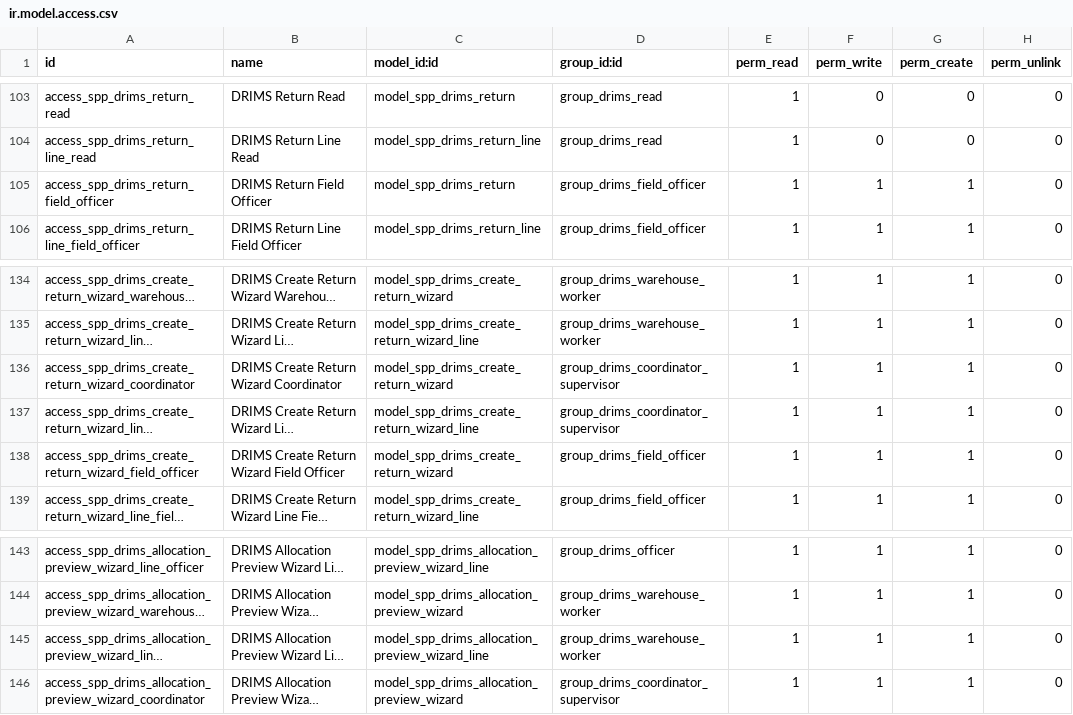
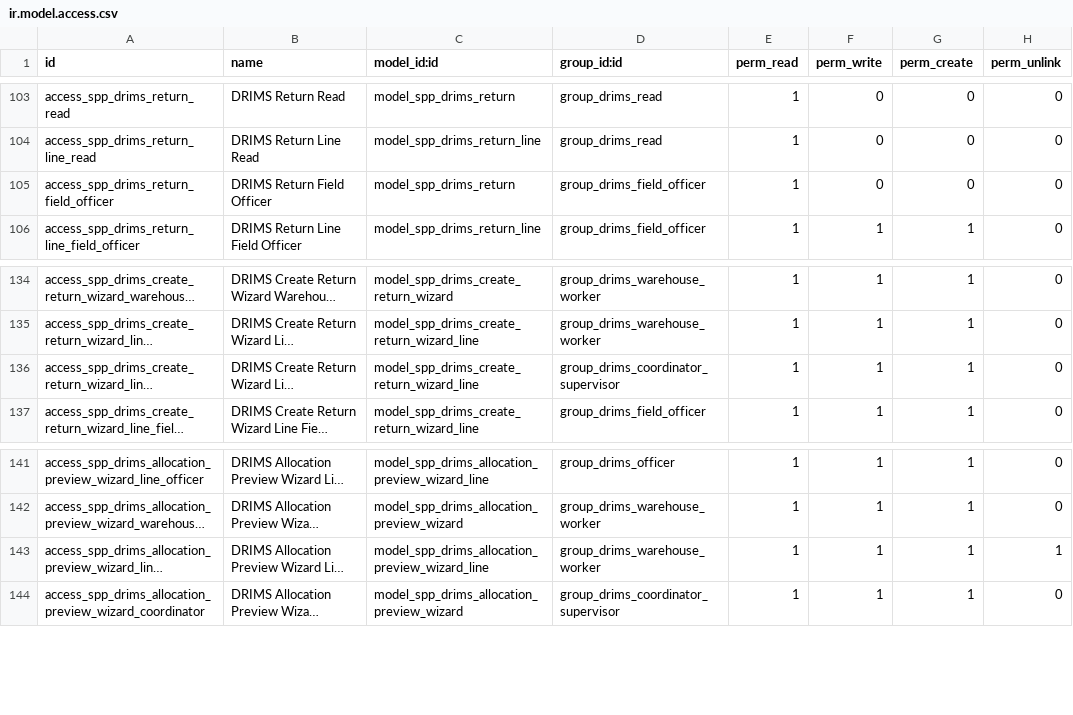
Before and after one commit to OpenSPP/OpenSPP2, a CSV file: spp_drims/security/ir.model.access.csv, drawn as a sheet; only a part is shown, gaps mark what is left out; long unchanged cells end in …; removed rows and columns are numbered as before the commit, all else as after; the diff names each change by its address in the sheet, - before the commit and + after, or states it on an @@ line.

Commit message:
fix(drims): enable warehouse dispatch and tighten role scoping (#974)
Round-2 QA fixes for the DRIMS role-permission sweep:

- Warehouse Staff can allocate stock and create dispatches: the allocate
  and dispatch actions sudo the controlled request/line state writes (so
  requests stay read-only for warehouse staff), and unlink is granted on
  the transient allocation-preview wizard line.
- Hide Allocate Stock once a request is fully allocated.
- Scope warehouse donations (create), requests (destination area) and
  alerts (including global) via record rules.
- Gate allocate/dispatch/validate/return buttons and the Inventory menus
  to Warehouse Staff and Manager; make incident/donor/warehouse m2o
  fields non-clickable on read-only forms.
- Field Officer returns are read-only.
- Add tests for the warehouse allocate/dispatch flow and rule scoping.

```diff
--- a/spp_drims/security/ir.model.access.csv
+++ b/spp_drims/security/ir.model.access.csv
-F105 (perm_write): 1
+F105 (perm_write): 0
-G105 (perm_create): 1
+G105 (perm_create): 0
-row 136: access_spp_drims_create_return_wizard_coordinator | DRIMS Create Return Wizard Coordinator | model_spp_drims_create_return_wizard | group_drims_coordinator_supervisor | 1 | 1 | 1 | 0
-row 138: access_spp_drims_create_return_wizard_field_officer | DRIMS Create Return Wizard Field Officer | model_spp_drims_create_return_wizard | group_drims_field_officer | 1 | 1 | 1 | 0
-H143 (perm_unlink): 0
+H143 (perm_unlink): 1
```
Also changed, not shown: 10 other files.
